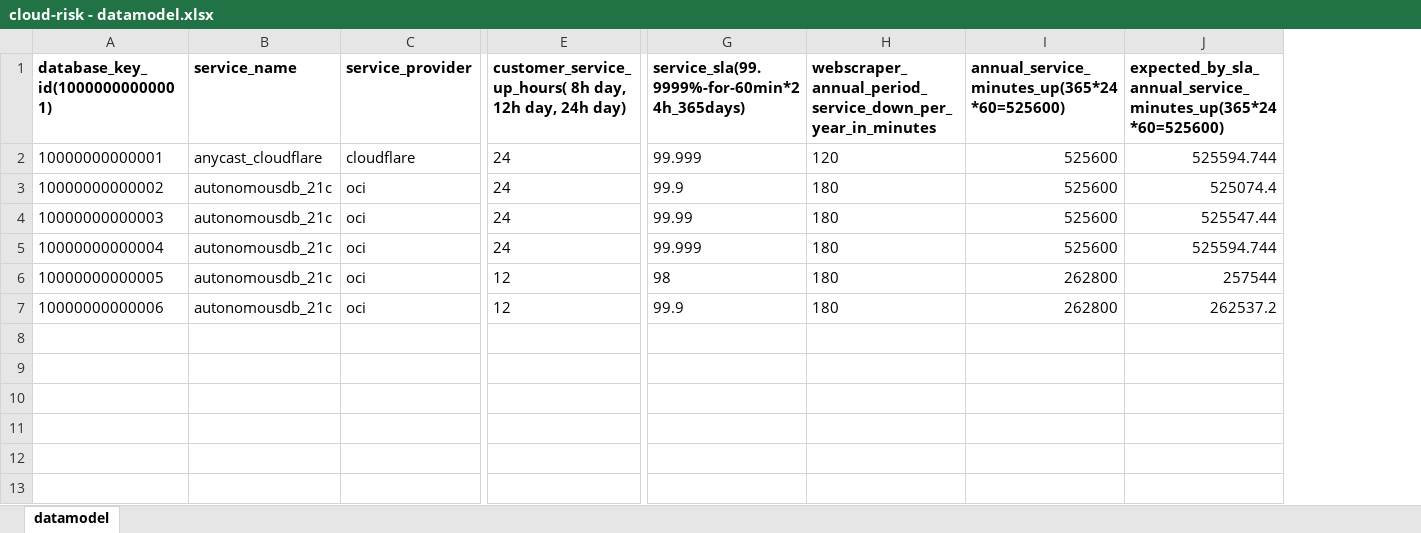
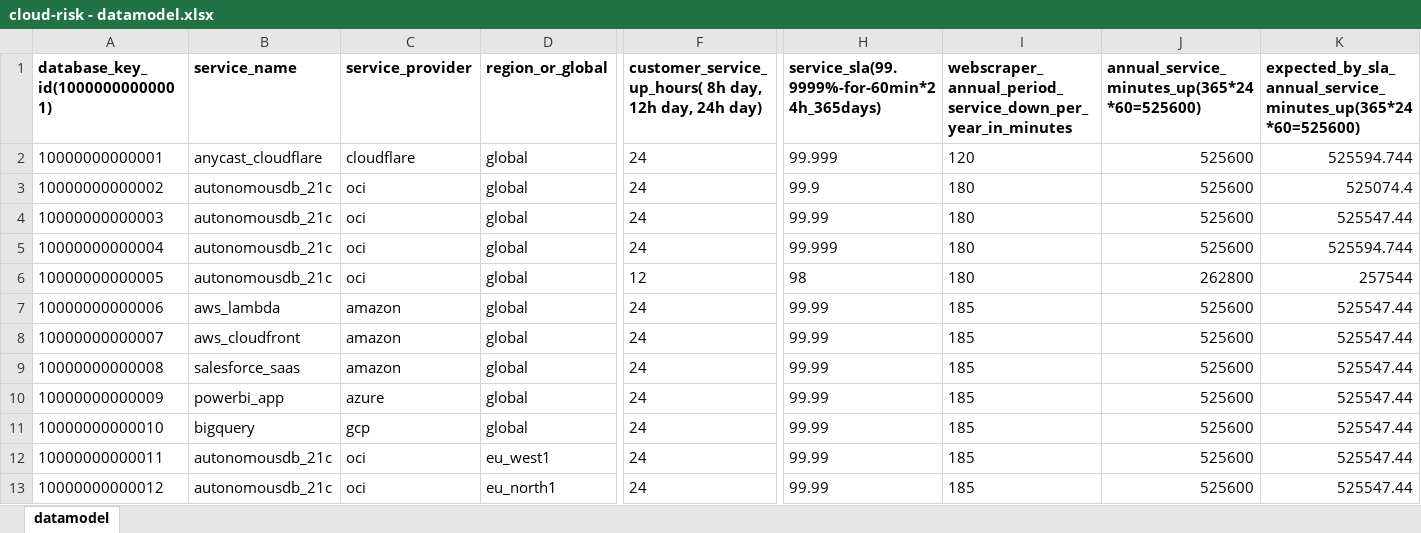
Before and after one commit to jpacerqueira/insureyourtechcloudgraph, an Excel workbook: information/datamodel/cloud-risk - datamodel.xlsx, sheet datamodel, drawn as a sheet; only a part is shown, gaps mark what is left out; values as stored, in another font and other column widths than the file's, no borders; charts and pictures not drawn; addresses are those after the commit; rows hold the shown columns only; the diff covers the shown part only; the diff names each change by its address in the sheet, - before the commit and + after, or states it on an @@ line.

Commit message:
included in services cloud-risk datamodel global or regional pivot

```diff
--- a/information/datamodel/cloud-risk - datamodel.xlsx (sheet datamodel)
+++ b/information/datamodel/cloud-risk - datamodel.xlsx (sheet datamodel)
+column D (region_or_global), rows 2-7: all global
-B7 (service_name): autonomousdb_21c
+B7 (service_name): aws_lambda
-C7 (service_provider): oci
+C7 (service_provider): amazon
-F7: 12
+F7: 24
-H7: 99.9
+H7: 99.99
-I7: 180
+I7: 185
-J7: 262800
+J7: 525600
-K7: 262537.2
+K7: 525547.44
+row 8: 10000000000007 | aws_cloudfront | amazon | global | 24 | 99.99 | 185 | 525600 | 525547.44
+row 9: 10000000000008 | salesforce_saas | amazon | global | 24 | 99.99 | 185 | 525600 | 525547.44
+row 10: 10000000000009 | powerbi_app | azure | global | 24 | 99.99 | 185 | 525600 | 525547.44
+row 11: 10000000000010 | bigquery | gcp | global | 24 | 99.99 | 185 | 525600 | 525547.44
+row 12: 10000000000011 | autonomousdb_21c | oci | eu_west1 | 24 | 99.99 | 185 | 525600 | 525547.44
+row 13: 10000000000012 | autonomousdb_21c | oci | eu_north1 | 24 | 99.99 | 185 | 525600 | 525547.44
```
Also changed, not shown: 8 edited cells elsewhere in this sheet, formulas that keep their value, 1 other file.
